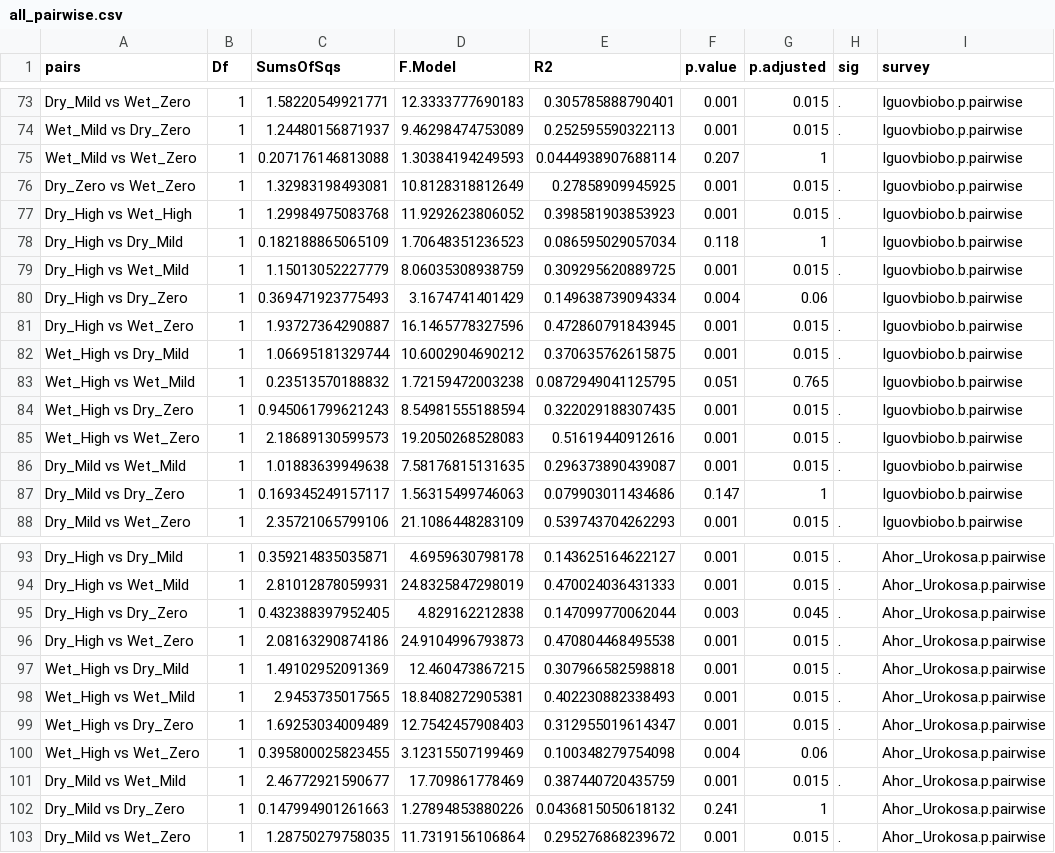
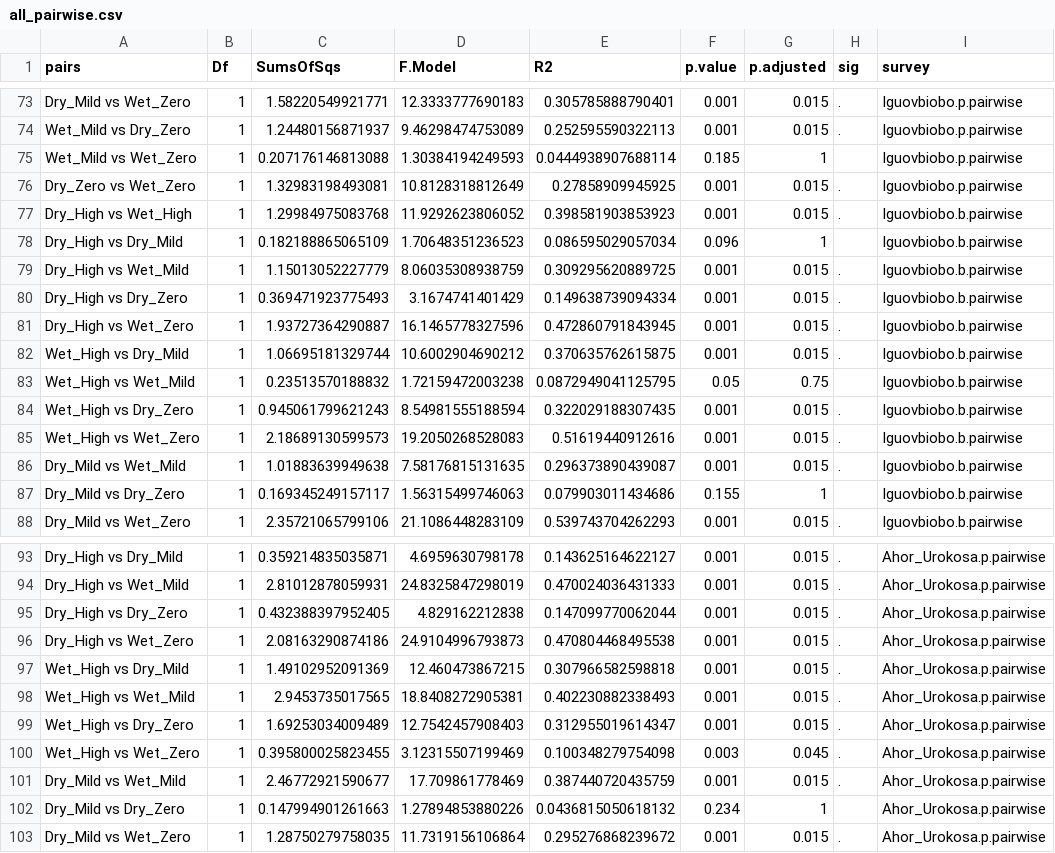
Before and after one commit to Nosa-Osawe/Chromolaena-project, a CSV file: Data/all_pairwise.csv, drawn as a sheet; only a part is shown, gaps mark what is left out; the diff covers the shown part only.

```diff
--- a/Data/all_pairwise.csv
+++ b/Data/all_pairwise.csv
@@ -74,11 +74,11 @@
 "Wet_Mild vs Dry_Zero",1,1.24480156871937,9.46298474753089,0.252595590322113,0.001,0.015,".","Iguovbiobo.p.pairwise"
-"Wet_Mild vs Wet_Zero",1,0.207176146813088,1.30384194249593,0.0444938907688114,0.207,1,"","Iguovbiobo.p.pairwise"
+"Wet_Mild vs Wet_Zero",1,0.207176146813088,1.30384194249593,0.0444938907688114,0.185,1,"","Iguovbiobo.p.pairwise"
 "Dry_Zero vs Wet_Zero",1,1.32983198493081,10.8128318812649,0.27858909945925,0.001,0.015,".","Iguovbiobo.p.pairwise"
 "Dry_High vs Wet_High",1,1.29984975083768,11.9292623806052,0.398581903853923,0.001,0.015,".","Iguovbiobo.b.pairwise"
-"Dry_High vs Dry_Mild",1,0.182188865065109,1.70648351236523,0.086595029057034,0.118,1,"","Iguovbiobo.b.pairwise"
+"Dry_High vs Dry_Mild",1,0.182188865065109,1.70648351236523,0.086595029057034,0.096,1,"","Iguovbiobo.b.pairwise"
 "Dry_High vs Wet_Mild",1,1.15013052227779,8.06035308938759,0.309295620889725,0.001,0.015,".","Iguovbiobo.b.pairwise"
-"Dry_High vs Dry_Zero",1,0.369471923775493,3.1674741401429,0.149638739094334,0.004,0.06,"","Iguovbiobo.b.pairwise"
+"Dry_High vs Dry_Zero",1,0.369471923775493,3.1674741401429,0.149638739094334,0.001,0.015,".","Iguovbiobo.b.pairwise"
 "Dry_High vs Wet_Zero",1,1.93727364290887,16.1465778327596,0.472860791843945,0.001,0.015,".","Iguovbiobo.b.pairwise"
 "Wet_High vs Dry_Mild",1,1.06695181329744,10.6002904690212,0.370635762615875,0.001,0.015,".","Iguovbiobo.b.pairwise"
-"Wet_High vs Wet_Mild",1,0.23513570188832,1.72159472003238,0.0872949041125795,0.051,0.765,"","Iguovbiobo.b.pairwise"
+"Wet_High vs Wet_Mild",1,0.23513570188832,1.72159472003238,0.0872949041125795,0.05,0.75,"","Iguovbiobo.b.pairwise"
 "Wet_High vs Dry_Zero",1,0.945061799621243,8.54981555188594,0.322029188307435,0.001,0.015,".","Iguovbiobo.b.pairwise"
@@ -86,3 +86,3 @@
 "Dry_Mild vs Wet_Mild",1,1.01883639949638,7.58176815131635,0.296373890439087,0.001,0.015,".","Iguovbiobo.b.pairwise"
-"Dry_Mild vs Dry_Zero",1,0.169345249157117,1.56315499746063,0.079903011434686,0.147,1,"","Iguovbiobo.b.pairwise"
+"Dry_Mild vs Dry_Zero",1,0.169345249157117,1.56315499746063,0.079903011434686,0.155,1,"","Iguovbiobo.b.pairwise"
 "Dry_Mild vs Wet_Zero",1,2.35721065799106,21.1086448283109,0.539743704262293,0.001,0.015,".","Iguovbiobo.b.pairwise"
@@ -94,3 +94,3 @@
 "Dry_High vs Wet_Mild",1,2.81012878059931,24.8325847298019,0.470024036431333,0.001,0.015,".","Ahor_Urokosa.p.pairwise"
-"Dry_High vs Dry_Zero",1,0.432388397952405,4.829162212838,0.147099770062044,0.003,0.045,".","Ahor_Urokosa.p.pairwise"
+"Dry_High vs Dry_Zero",1,0.432388397952405,4.829162212838,0.147099770062044,0.001,0.015,".","Ahor_Urokosa.p.pairwise"
 "Dry_High vs Wet_Zero",1,2.08163290874186,24.9104996793873,0.470804468495538,0.001,0.015,".","Ahor_Urokosa.p.pairwise"
@@ -99,5 +99,5 @@
 "Wet_High vs Dry_Zero",1,1.69253034009489,12.7542457908403,0.312955019614347,0.001,0.015,".","Ahor_Urokosa.p.pairwise"
-"Wet_High vs Wet_Zero",1,0.395800025823455,3.12315507199469,0.100348279754098,0.004,0.06,"","Ahor_Urokosa.p.pairwise"
+"Wet_High vs Wet_Zero",1,0.395800025823455,3.12315507199469,0.100348279754098,0.003,0.045,".","Ahor_Urokosa.p.pairwise"
 "Dry_Mild vs Wet_Mild",1,2.46772921590677,17.709861778469,0.387440720435759,0.001,0.015,".","Ahor_Urokosa.p.pairwise"
-"Dry_Mild vs Dry_Zero",1,0.147994901261663,1.27894853880226,0.0436815050618132,0.241,1,"","Ahor_Urokosa.p.pairwise"
+"Dry_Mild vs Dry_Zero",1,0.147994901261663,1.27894853880226,0.0436815050618132,0.234,1,"","Ahor_Urokosa.p.pairwise"
 "Dry_Mild vs Wet_Zero",1,1.28750279758035,11.7319156106864,0.295276868239672,0.001,0.015,".","Ahor_Urokosa.p.pairwise"
```
Also changed, not shown: 44 edited cells elsewhere in this file, 18 other files.
